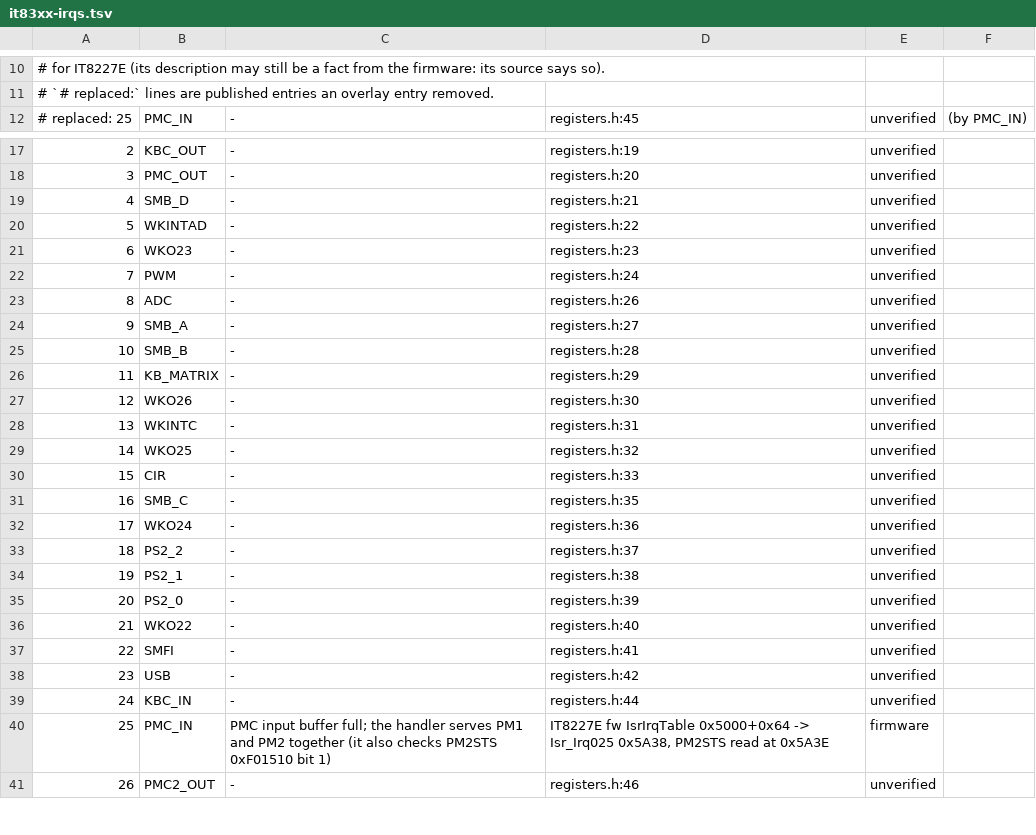
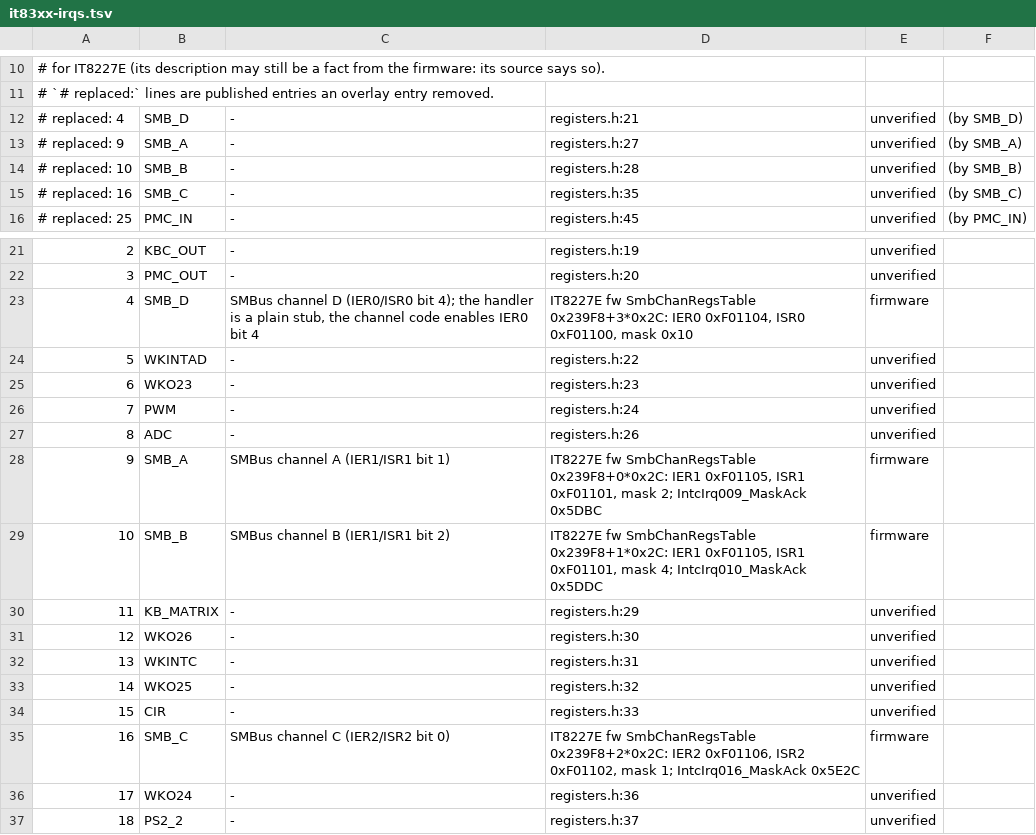
Before and after one commit to maxshevelev/ByteRipper, a TSV file: Skills/ghidra-ec/reference/it83xx-irqs.tsv, drawn as a sheet; only a part is shown, gaps mark what is left out; the shorter side is filled out with more unchanged rows; addresses are those after the commit; the diff names each change by its address in the sheet, - before the commit and + after, or states it on an @@ line.

```diff
--- a/Skills/ghidra-ec/reference/it83xx-irqs.tsv
+++ b/Skills/ghidra-ec/reference/it83xx-irqs.tsv
+row 12: # replaced: 4 | SMB_D | - | registers.h:21 | unverified | (by SMB_D)
+row 13: # replaced: 9 | SMB_A | - | registers.h:27 | unverified | (by SMB_A)
+row 14: # replaced: 10 | SMB_B | - | registers.h:28 | unverified | (by SMB_B)
+row 15: # replaced: 16 | SMB_C | - | registers.h:35 | unverified | (by SMB_C)
-C23: -
+C23: SMBus channel D (IER0/ISR0 bit 4); the handler is a plain stub, the channel code enables IER0 bit 4
-D23: registers.h:21
+D23: IT8227E fw SmbChanRegsTable 0x239F8+3*0x2C: IER0 0xF01104, ISR0 0xF01100, mask 0x10
-E23: unverified
+E23: firmware
-C28: -
+C28: SMBus channel A (IER1/ISR1 bit 1)
-D28: registers.h:27
+D28: IT8227E fw SmbChanRegsTable 0x239F8+0*0x2C: IER1 0xF01105, ISR1 0xF01101, mask 2; IntcIrq009_MaskAck 0x5DBC
-E28:E29: unverified
+E28:E29: firmware
-C29: -
+C29: SMBus channel B (IER1/ISR1 bit 2)
-D29: registers.h:28
+D29: IT8227E fw SmbChanRegsTable 0x239F8+1*0x2C: IER1 0xF01105, ISR1 0xF01101, mask 4; IntcIrq010_MaskAck 0x5DDC
-C35: -
+C35: SMBus channel C (IER2/ISR2 bit 0)
-D35: registers.h:35
+D35: IT8227E fw SmbChanRegsTable 0x239F8+2*0x2C: IER2 0xF01106, ISR2 0xF01102, mask 1; IntcIrq016_MaskAck 0x5E2C
-E35: unverified
+E35: firmware
```
Also changed, not shown: Skills/ghidra-ec/reference/it8227e-irq-overrides.tsv, 1 other file.
